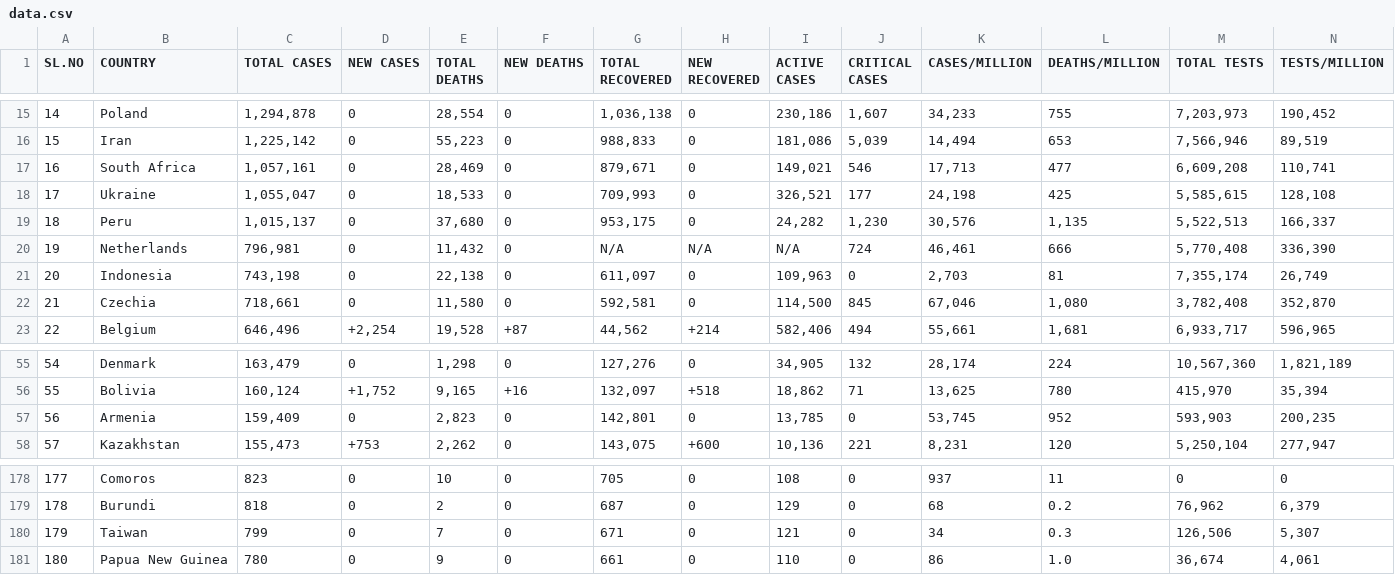
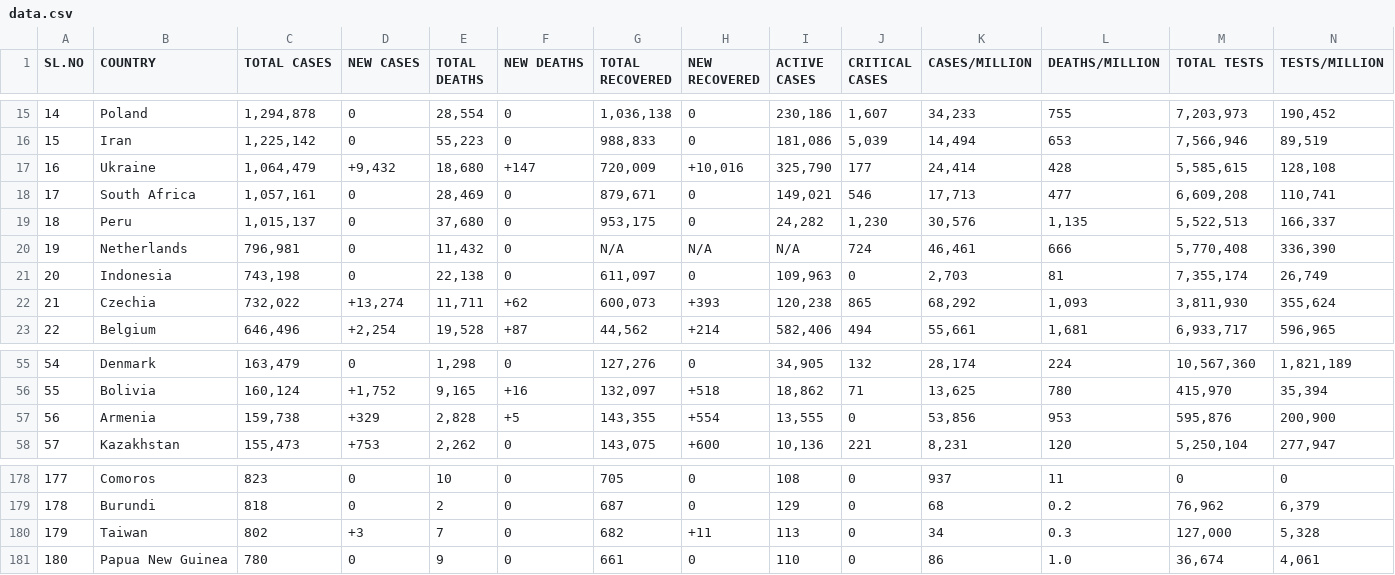
Before and after one commit to deb12378/CV-19, a CSV file: data.csv, drawn as a sheet; only a part is shown, gaps mark what is left out; removed rows and columns are numbered as before the commit, all else as after; rows hold the shown columns only; the diff covers the shown part only; the diff names each change by its address in the sheet, - before the commit and + after, or states it on an @@ line.

Commit message:
Updated data

```diff
--- a/data.csv
+++ b/data.csv
+row 17: 16 | Ukraine | 1,064,479 | +9,432 | 18,680 | +147 | 720,009 | +10,016 | 325,790 | 177 | 24,414 | 428 | 5,585,615 | 128,108
-A18 (SL.NO): 16
+A18 (SL.NO): 17
-row 18: 17 | Ukraine | 1,055,047 | 0 | 18,533 | 0 | 709,993 | 0 | 326,521 | 177 | 24,198 | 425 | 5,585,615 | 128,108
-C22 (TOTAL CASES): 718,661
+C22 (TOTAL CASES): 732,022
-D22 (NEW CASES): 0
+D22 (NEW CASES): +13,274
-E22 (TOTAL DEATHS): 11,580
+E22 (TOTAL DEATHS): 11,711
-F22 (NEW DEATHS): 0
+F22 (NEW DEATHS): +62
-G22 (TOTAL RECOVERED): 592,581
+G22 (TOTAL RECOVERED): 600,073
-H22 (NEW RECOVERED): 0
+H22 (NEW RECOVERED): +393
-I22 (ACTIVE CASES): 114,500
+I22 (ACTIVE CASES): 120,238
-J22 (CRITICAL CASES): 845
+J22 (CRITICAL CASES): 865
-K22 (CASES/MILLION): 67,046
+K22 (CASES/MILLION): 68,292
-L22 (DEATHS/MILLION): 1,080
+L22 (DEATHS/MILLION): 1,093
-M22 (TOTAL TESTS): 3,782,408
+M22 (TOTAL TESTS): 3,811,930
-N22 (TESTS/MILLION): 352,870
+N22 (TESTS/MILLION): 355,624
-C57 (TOTAL CASES): 159,409
+C57 (TOTAL CASES): 159,738
-D57 (NEW CASES): 0
+D57 (NEW CASES): +329
-E57 (TOTAL DEATHS): 2,823
+E57 (TOTAL DEATHS): 2,828
-F57 (NEW DEATHS): 0
+F57 (NEW DEATHS): +5
-G57 (TOTAL RECOVERED): 142,801
+G57 (TOTAL RECOVERED): 143,355
-H57 (NEW RECOVERED): 0
+H57 (NEW RECOVERED): +554
-I57 (ACTIVE CASES): 13,785
+I57 (ACTIVE CASES): 13,555
-K57 (CASES/MILLION): 53,745
+K57 (CASES/MILLION): 53,856
-L57 (DEATHS/MILLION): 952
+L57 (DEATHS/MILLION): 953
-M57 (TOTAL TESTS): 593,903
+M57 (TOTAL TESTS): 595,876
-N57 (TESTS/MILLION): 200,235
+N57 (TESTS/MILLION): 200,900
-C180 (TOTAL CASES): 799
+C180 (TOTAL CASES): 802
-D180 (NEW CASES): 0
+D180 (NEW CASES): +3
-G180 (TOTAL RECOVERED): 671
+G180 (TOTAL RECOVERED): 682
-H180 (NEW RECOVERED): 0
+H180 (NEW RECOVERED): +11
-I180 (ACTIVE CASES): 121
+I180 (ACTIVE CASES): 113
-M180 (TOTAL TESTS): 126,506
+M180 (TOTAL TESTS): 127,000
-N180 (TESTS/MILLION): 5,307
+N180 (TESTS/MILLION): 5,328
```
Also changed, not shown: 12 edited cells elsewhere in this file.
